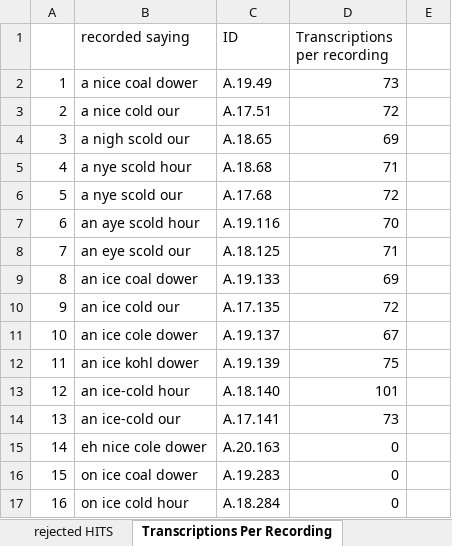
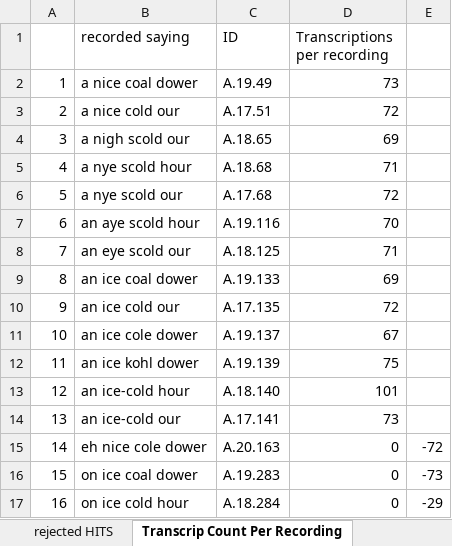
Before and after one commit to jenee/Thesis, an Excel workbook: MechanicalTurkStuff/TranscriptionHits_forMinitab.xlsx, sheet Transcrip Count Per Recording, drawn as a sheet; values as stored, in another font and other column widths than the file's, no borders; conditional formats not drawn; the diff names each change by its address in the sheet, - before the commit and + after, or states it on an @@ line.

Commit message:
Hit a block on charting transcriptions per recording
I'll try again later.

I'm really beginning to think that bubble charts are my best friends.

Even if everyone else hates them

Because I want to show the following data in my chart:

Each chart is for a recording.
Each recording has a bunch of transcriptions.

For each transcription, I want to show:
(1) Expected Freq Metric
(2) observed tally

So...bubbles.

But now--SLEEP! :D

```diff
--- a/MechanicalTurkStuff/TranscriptionHits_forMinitab.xlsx (sheet Transcrip Count Per Recording)
+++ b/MechanicalTurkStuff/TranscriptionHits_forMinitab.xlsx (sheet Transcrip Count Per Recording)
-sheet tab: Transcriptions Per Recording
+sheet tab: Transcrip Count Per Recording
-E15: (empty)
+E15: -72
-E16: (empty)
+E16: -73
-E17: (empty)
+E17: -29
```
Also changed, not shown: sheet answer tally vs actualDYNAMIC, sheet answer tally vs country DYNAMIC, sheet Batch_813445_batch_results.csv, formulas that keep their value, charts or pictures, 9 other files.
